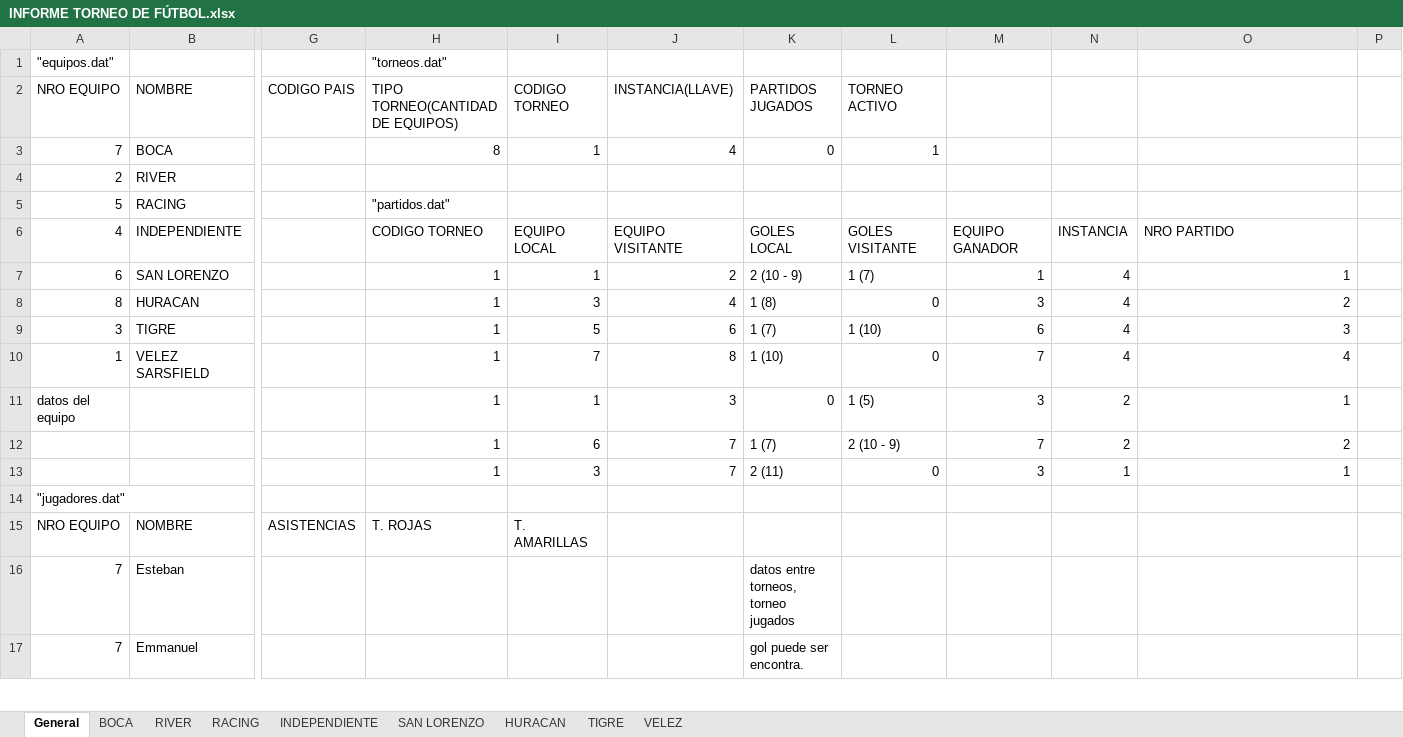
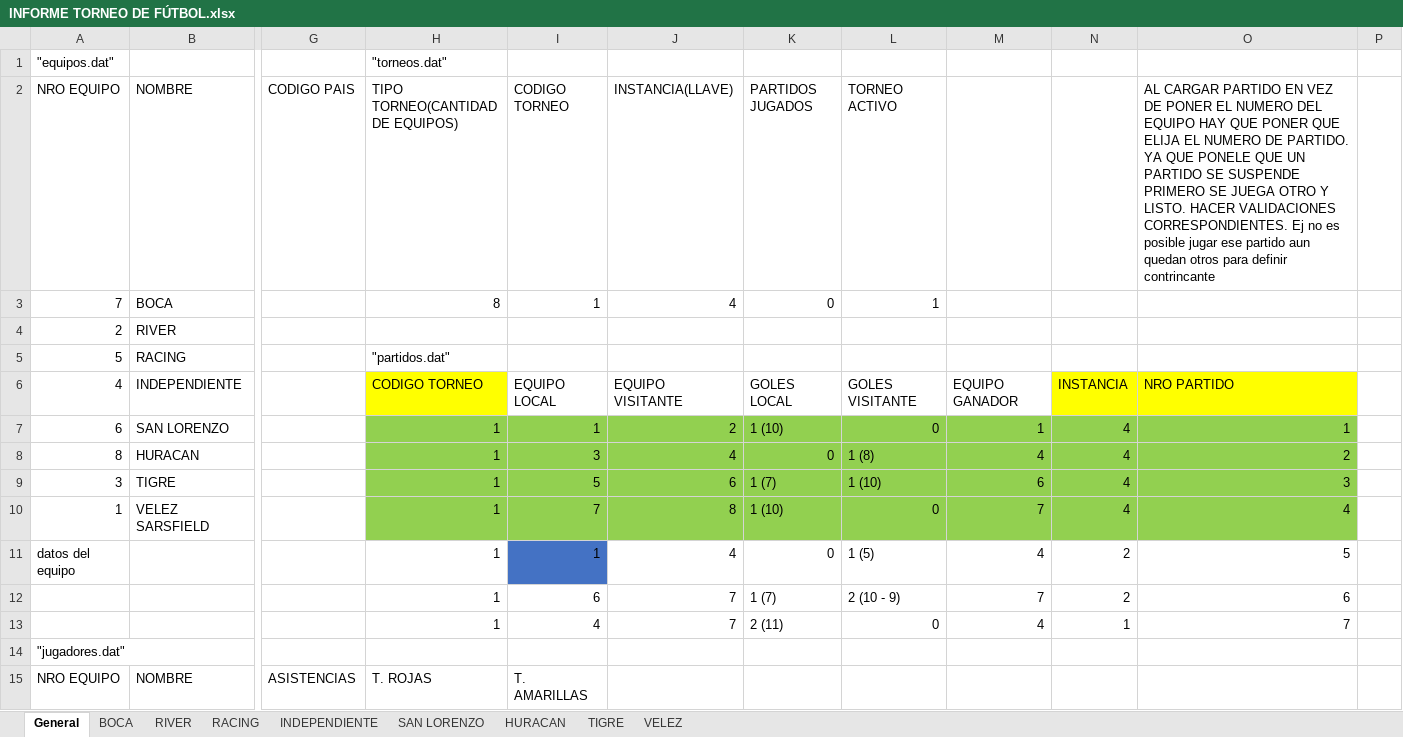
Before and after one commit to jachaval/LAB-2---PROYECTO-INTEGRADOR, an Excel workbook: INFORME TORNEO DE FÚTBOL.xlsx, sheet General, drawn as a sheet; only a part is shown, gaps mark what is left out; the shorter side is filled out with more unchanged rows; values as stored, in another font and other column widths than the file's, no borders; the diff names each change by its address in the sheet, - before the commit and + after, or states it on an @@ line.

```diff
--- a/INFORME TORNEO DE FÚTBOL.xlsx (sheet General)
+++ b/INFORME TORNEO DE FÚTBOL.xlsx (sheet General)
-O2: (empty)
+O2: AL CARGAR PARTIDO EN VEZ DE PONER EL NUMERO DEL EQUIPO HAY QUE PONER QUE ELIJA EL NUMERO DE PARTIDO. YA QUE PONELE QUE UN PARTIDO SE SUSPENDE PRIMERO SE JUEGA OTRO Y LISTO. HACER VALIDACIONES CORRESPONDIENTES. Ej no es posible jugar ese partido aun quedan otros para definir contrincante
-H6 fill: none
+H6 fill: #FFFF00
-N6:O6 fill: none
+N6:O6 fill: #FFFF00
-H7:O10 fill: none
+H7:O10 fill: #92D050
-K7 (PARTIDOS JUGADOS): 2 (10 - 9)
+K7 (PARTIDOS JUGADOS): 1 (10)
-L7 (TORNEO ACTIVO): 1 (7)
+L7 (TORNEO ACTIVO): 0
-K8 (PARTIDOS JUGADOS): 1 (8)
+K8 (PARTIDOS JUGADOS): 0
-L8 (TORNEO ACTIVO): 0
+L8 (TORNEO ACTIVO): 1 (8)
-M8: 3
+M8: 4
-I11 fill: none
+I11 fill: #4472C4
-J11 (INSTANCIA(LLAVE)): 3
+J11 (INSTANCIA(LLAVE)): 4
-M11: 3
+M11: 4
-O11: 1
+O11: 5
-O12: 2
+O12: 6
-I13 (CODIGO TORNEO): 3
+I13 (CODIGO TORNEO): 4
-M13: 3
+M13: 4
-O13: 1
+O13: 7
```
Also changed, not shown: 7 other files.
